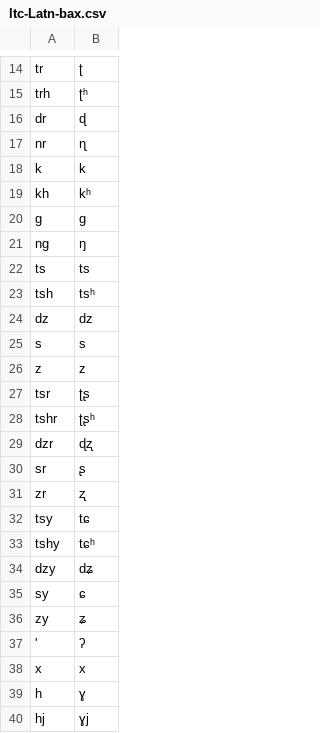
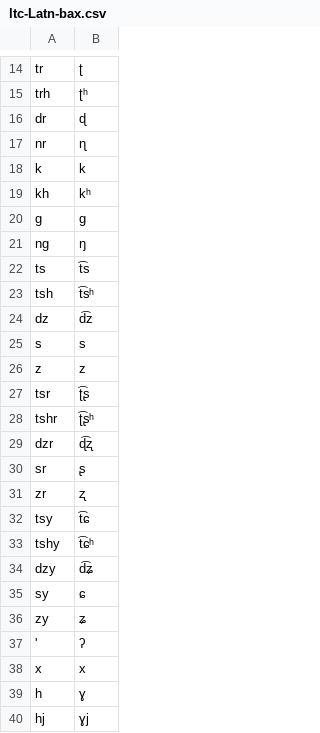
Before and after one commit to cmu-llab/wikihan, a CSV file: data/MC/ltc-Latn-bax.csv, drawn as a sheet; only a part is shown, gaps mark what is left out.

Commit message:
fix: update Baxter to IPA mapping with correct IPA symbols

```diff
--- a/data/MC/ltc-Latn-bax.csv
+++ b/data/MC/ltc-Latn-bax.csv
@@ -19,17 +19,17 @@ k,k
 kh,kʰ
-g,g
+g,ɡ
 ng,ŋ
-ts,ts
-tsh,tsʰ
-dz,dz
+ts,t͡s
+tsh,t͡sʰ
+dz,d͡z
 s,s
 z,z
-tsr,ʈʂ
-tshr,ʈʂʰ
-dzr,ɖʐ
+tsr,ʈ͡ʂ
+tshr,ʈ͡ʂʰ
+dzr,ɖ͡ʐ
 sr,ʂ
 zr,ʐ
-tsy,tɕ
-tshy,tɕʰ
-dzy,dʑ
+tsy,t͡ɕ
+tshy,t͡ɕʰ
+dzy,d͡ʑ
 sy,ɕ
```
